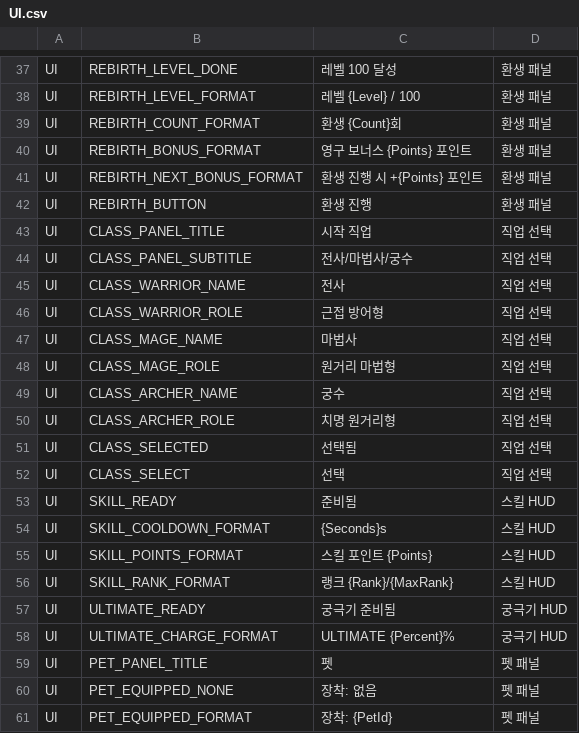
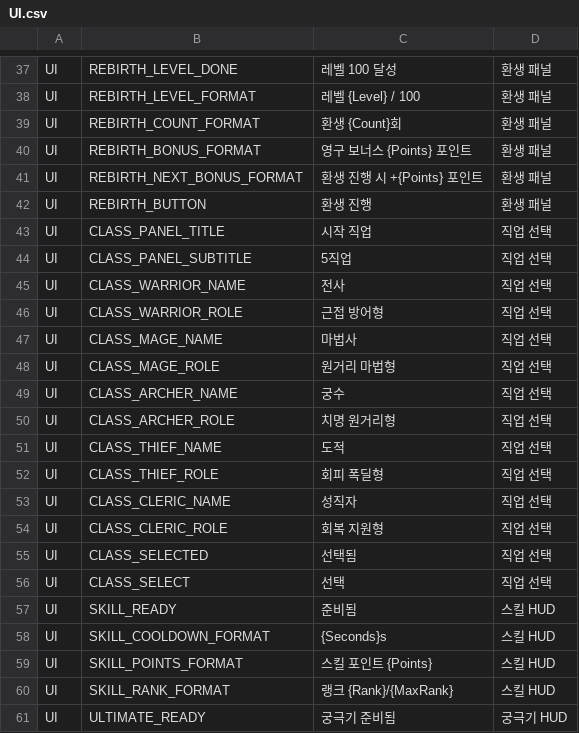
Before and after one commit to ewoo14/idle-project, a CSV file: client/Content/Localization/Game/ko/UI.csv, drawn as a sheet; only a part is shown, gaps mark what is left out; the shorter side is filled out with more unchanged rows.

```diff
--- a/client/Content/Localization/Game/ko/UI.csv
+++ b/client/Content/Localization/Game/ko/UI.csv
@@ -43,3 +43,3 @@ UI,REBIRTH_BUTTON,"환생 진행","환생 패널"
 UI,CLASS_PANEL_TITLE,"시작 직업","직업 선택"
-UI,CLASS_PANEL_SUBTITLE,"전사/마법사/궁수","직업 선택"
+UI,CLASS_PANEL_SUBTITLE,"5직업","직업 선택"
 UI,CLASS_WARRIOR_NAME,"전사","직업 선택"
@@ -50,2 +50,6 @@ UI,CLASS_ARCHER_NAME,"궁수","직업 선택"
 UI,CLASS_ARCHER_ROLE,"치명 원거리형","직업 선택"
+UI,CLASS_THIEF_NAME,"도적","직업 선택"
+UI,CLASS_THIEF_ROLE,"회피 폭딜형","직업 선택"
+UI,CLASS_CLERIC_NAME,"성직자","직업 선택"
+UI,CLASS_CLERIC_ROLE,"회복 지원형","직업 선택"
 UI,CLASS_SELECTED,"선택됨","직업 선택"
```
Also changed, not shown: client/Content/Localization/Game/en/UI.csv, 16 other files.
